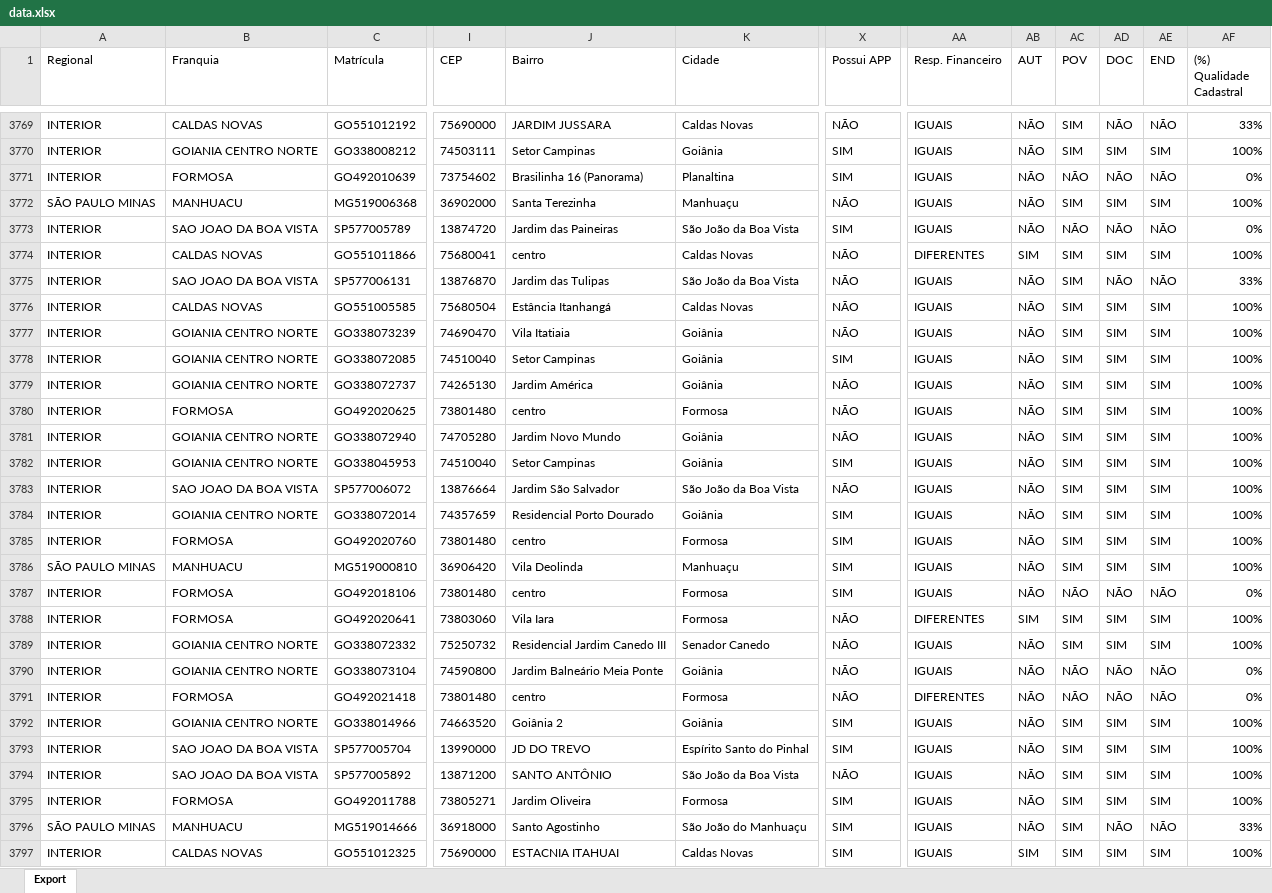
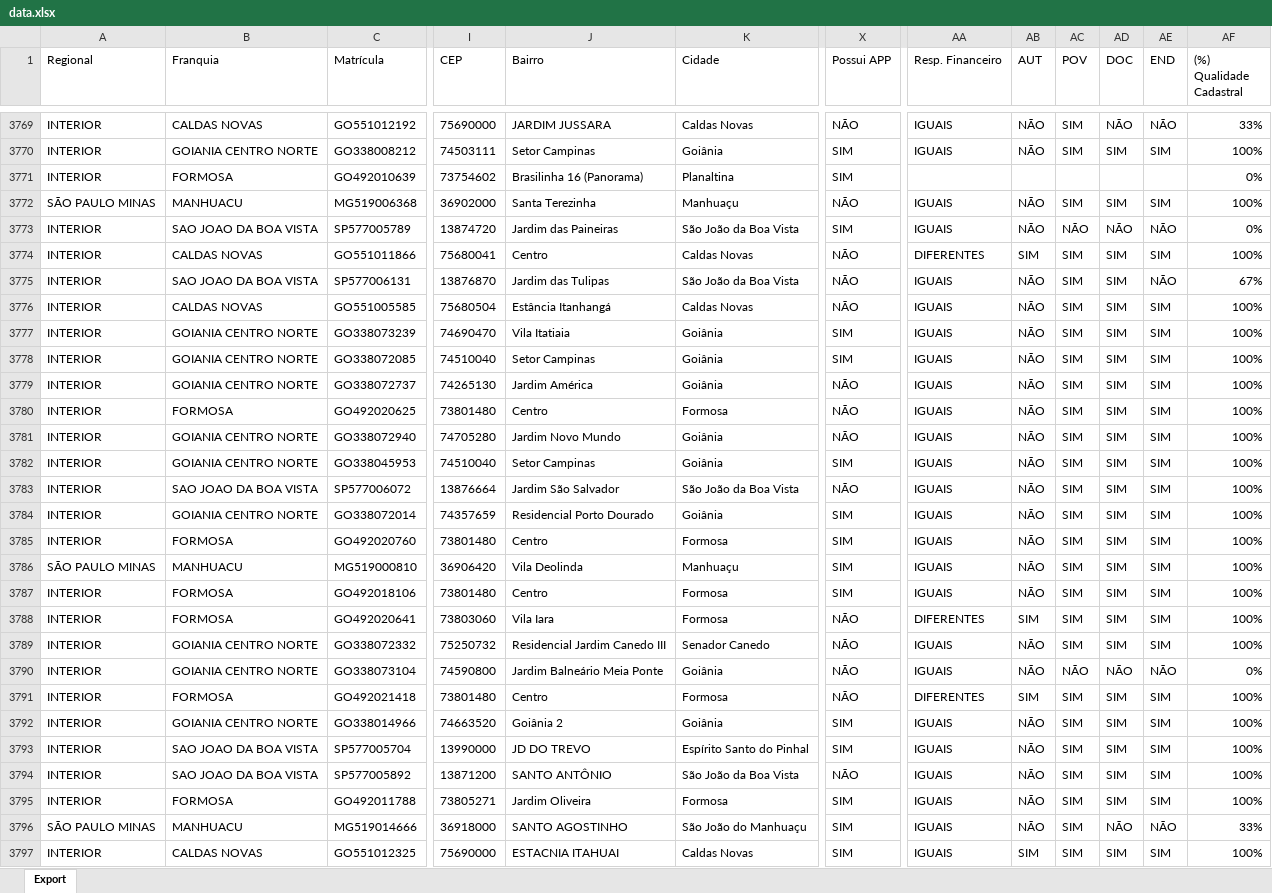
Before and after one commit to CentraldeControle/CDT, an Excel workbook: data.xlsx, sheet Export, drawn as a sheet; only a part is shown, gaps mark what is left out; values as stored, in another font and other column widths than the file's, no borders; the diff covers the shown part only; the diff names each change by its address in the sheet, - before the commit and + after, or states it on an @@ line.

Commit message:
Commit automático via script Python

```diff
--- a/data.xlsx (sheet Export)
+++ b/data.xlsx (sheet Export)
-AA3771 (Resp. Financeiro): IGUAIS
+AA3771 (Resp. Financeiro): (empty)
-AB3771 (AUT): NÃO
+AB3771 (AUT): (empty)
-AC3771 (POV): NÃO
+AC3771 (POV): (empty)
-AD3771 (DOC): NÃO
+AD3771 (DOC): (empty)
-AE3771 (END): NÃO
+AE3771 (END): (empty)
-J3774 (Bairro): centro
+J3774 (Bairro): Centro
-AD3775 (DOC): NÃO
+AD3775 (DOC): SIM
-AF3775 ((%) Qualidade Cadastral): 33%
+AF3775 ((%) Qualidade Cadastral): 67%
-X3777 (Possui APP): NÃO
+X3777 (Possui APP): SIM
-J3780 (Bairro): centro
+J3780 (Bairro): Centro
-J3785 (Bairro): centro
+J3785 (Bairro): Centro
-J3787 (Bairro): centro
+J3787 (Bairro): Centro
-AC3787 (POV): NÃO
+AC3787 (POV): SIM
-AD3787 (DOC): NÃO
+AD3787 (DOC): SIM
-AE3787 (END): NÃO
+AE3787 (END): SIM
-AF3787 ((%) Qualidade Cadastral): 0%
+AF3787 ((%) Qualidade Cadastral): 100%
-J3791 (Bairro): centro
+J3791 (Bairro): Centro
-AB3791 (AUT): NÃO
+AB3791 (AUT): SIM
-AC3791 (POV): NÃO
+AC3791 (POV): SIM
-AD3791 (DOC): NÃO
+AD3791 (DOC): SIM
-AE3791 (END): NÃO
+AE3791 (END): SIM
-AF3791 ((%) Qualidade Cadastral): 0%
+AF3791 ((%) Qualidade Cadastral): 100%
-J3796 (Bairro): Santo Agostinho
+J3796 (Bairro): SANTO AGOSTINHO
```
Also changed, not shown: 1782 edited cells elsewhere in this sheet.
